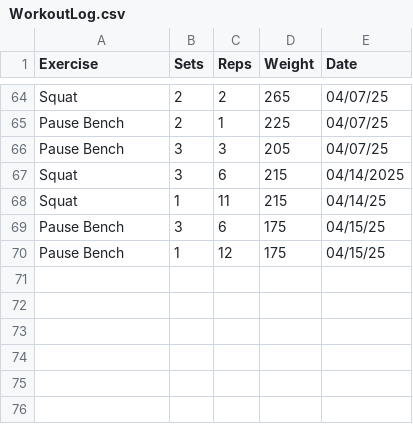
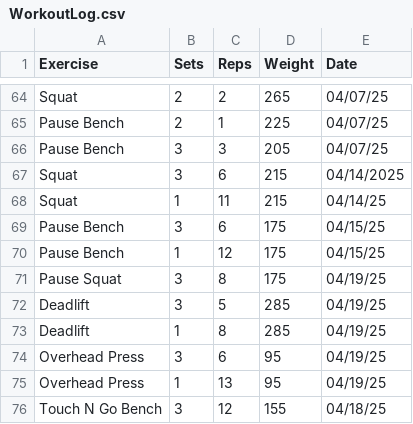
Before and after one commit to leegg713/PythonWorkoutLog, a CSV file: WorkoutLog.csv, drawn as a sheet; only a part is shown, gaps mark what is left out.

Commit message:
Log updated

```diff
--- a/WorkoutLog.csv
+++ b/WorkoutLog.csv
@@ -70 +70,7 @@ Pause Bench,3,6,175,04/15/25
 Pause Bench,1,12,175,04/15/25
+Pause Squat,3,8,175,04/19/25
+Deadlift,3,5,285,04/19/25
+Deadlift,1,8,285,04/19/25
+Overhead Press,3,6,95,04/19/25
+Overhead Press,1,13,95,04/19/25
+Touch N Go Bench,3,12,155,04/18/25
```
